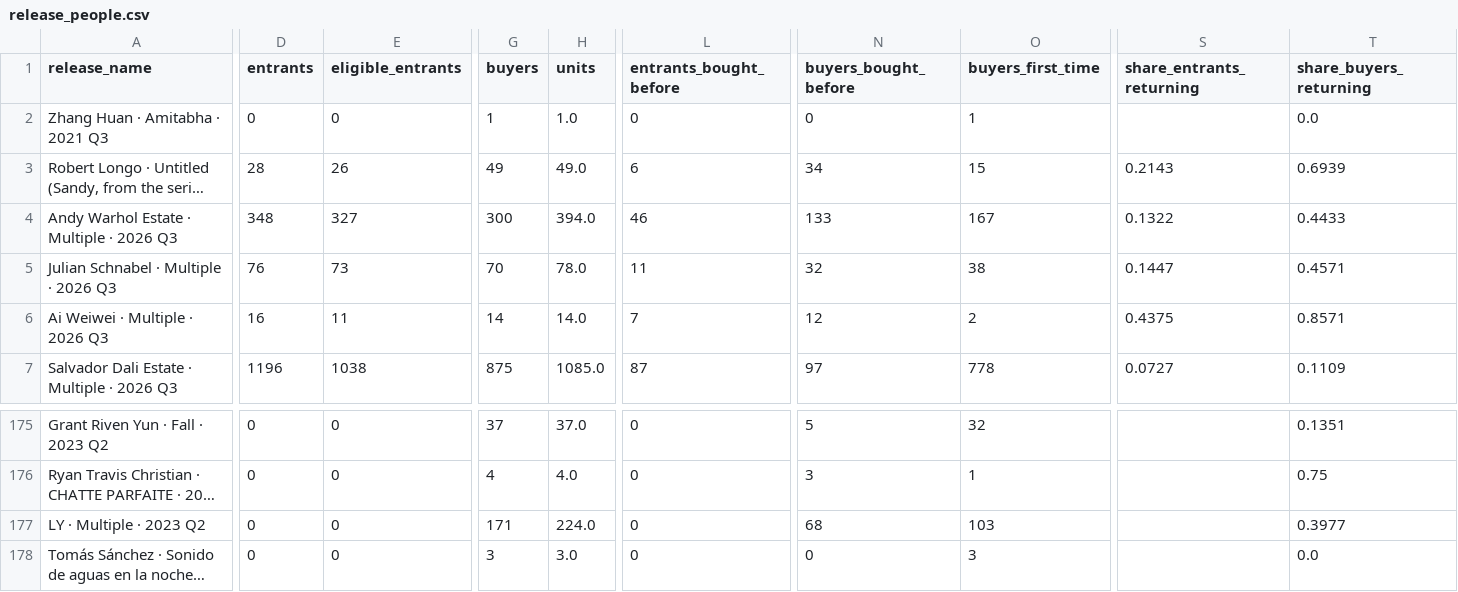
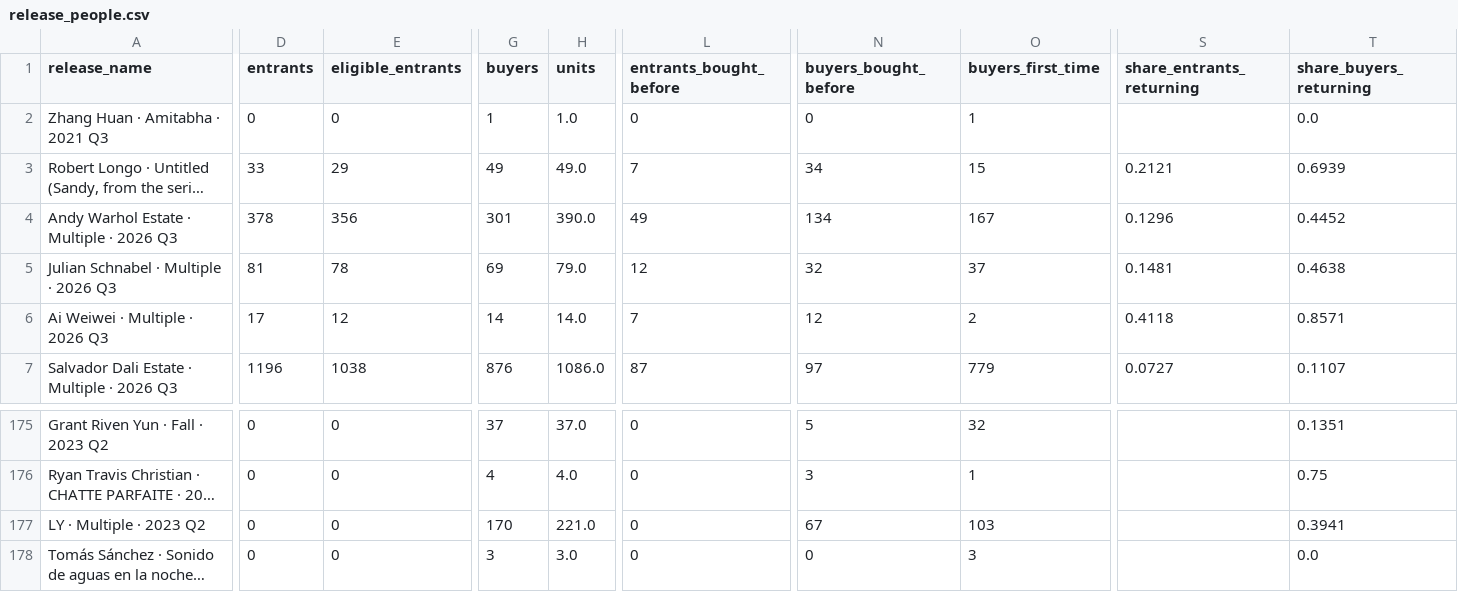
Before and after one commit to avantartemarketing/BI, a CSV file: data/app/release_people.csv, drawn as a sheet; only a part is shown, gaps mark what is left out; long unchanged cells end in …; the diff covers the shown part only; the diff names each change by its address in the sheet, - before the commit and + after, or states it on an @@ line.

```diff
--- a/data/app/release_people.csv
+++ b/data/app/release_people.csv
-D3 (entrants): 28
+D3 (entrants): 33
-E3 (eligible_entrants): 26
+E3 (eligible_entrants): 29
-L3 (entrants_bought_before): 6
+L3 (entrants_bought_before): 7
-S3 (share_entrants_returning): 0.2143
+S3 (share_entrants_returning): 0.2121
-D4 (entrants): 348
+D4 (entrants): 378
-E4 (eligible_entrants): 327
+E4 (eligible_entrants): 356
-G4 (buyers): 300
+G4 (buyers): 301
-H4 (units): 394.0
+H4 (units): 390.0
-L4 (entrants_bought_before): 46
+L4 (entrants_bought_before): 49
-N4 (buyers_bought_before): 133
+N4 (buyers_bought_before): 134
-S4 (share_entrants_returning): 0.1322
+S4 (share_entrants_returning): 0.1296
-T4 (share_buyers_returning): 0.4433
+T4 (share_buyers_returning): 0.4452
-D5 (entrants): 76
+D5 (entrants): 81
-E5 (eligible_entrants): 73
+E5 (eligible_entrants): 78
-G5 (buyers): 70
+G5 (buyers): 69
-H5 (units): 78.0
+H5 (units): 79.0
-L5 (entrants_bought_before): 11
+L5 (entrants_bought_before): 12
-O5 (buyers_first_time): 38
+O5 (buyers_first_time): 37
-S5 (share_entrants_returning): 0.1447
+S5 (share_entrants_returning): 0.1481
-T5 (share_buyers_returning): 0.4571
+T5 (share_buyers_returning): 0.4638
-D6 (entrants): 16
+D6 (entrants): 17
-E6 (eligible_entrants): 11
+E6 (eligible_entrants): 12
-S6 (share_entrants_returning): 0.4375
+S6 (share_entrants_returning): 0.4118
-G7 (buyers): 875
+G7 (buyers): 876
-H7 (units): 1085.0
+H7 (units): 1086.0
-O7 (buyers_first_time): 778
+O7 (buyers_first_time): 779
-T7 (share_buyers_returning): 0.1109
+T7 (share_buyers_returning): 0.1107
-G177 (buyers): 171
+G177 (buyers): 170
-H177 (units): 224.0
+H177 (units): 221.0
-N177 (buyers_bought_before): 68
+N177 (buyers_bought_before): 67
-T177 (share_buyers_returning): 0.3977
+T177 (share_buyers_returning): 0.3941
```
Also changed, not shown: 58 edited cells elsewhere in this file, data/app/release_windows.csv, data/draw_products.csv, 16 other files.
